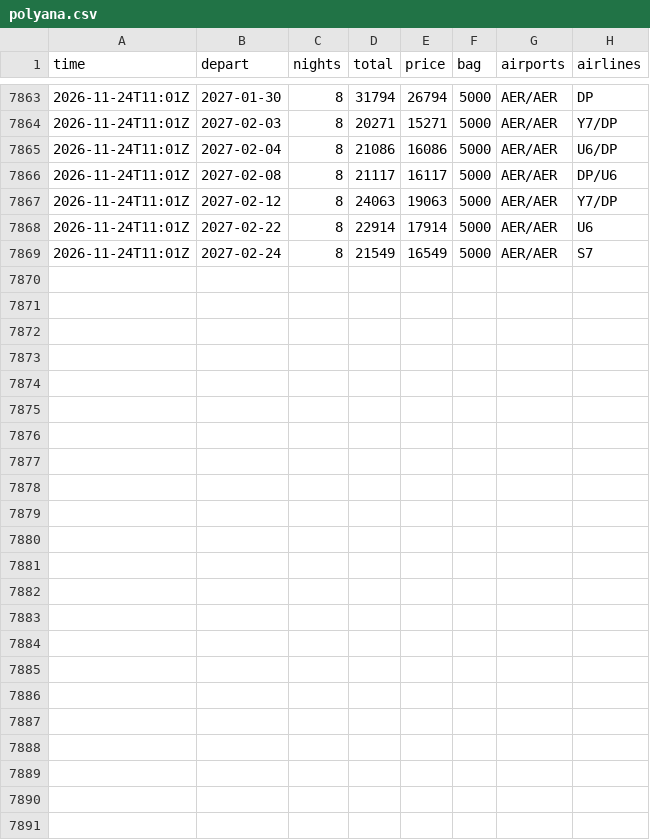
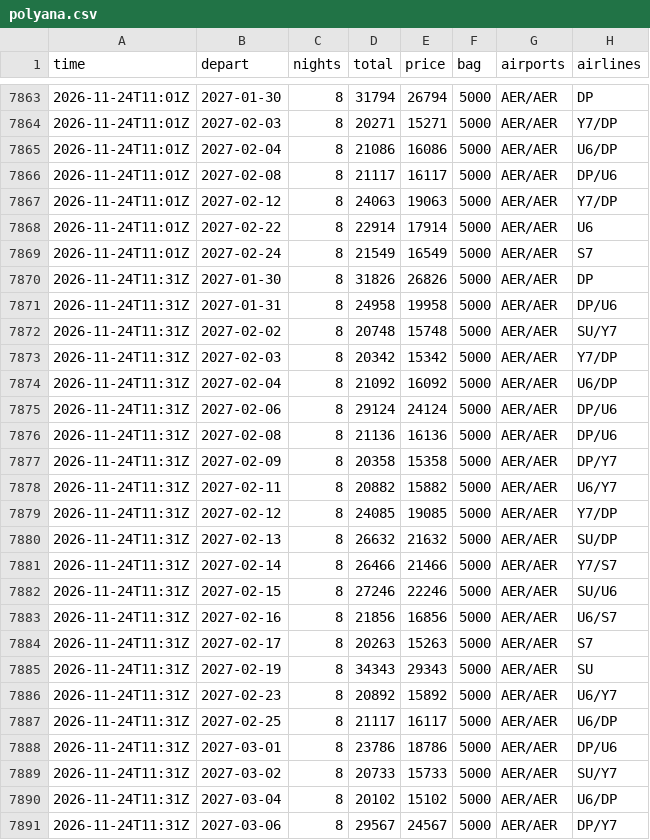
Before and after one commit to JohnLennon000/ski-tickets, a CSV file: docs/data/trips/polyana.csv, drawn as a sheet; only a part is shown, gaps mark what is left out; the diff names each change by its address in the sheet, - before the commit and + after, or states it on an @@ line.

```diff
--- a/docs/data/trips/polyana.csv
+++ b/docs/data/trips/polyana.csv
+row 7870: 2026-11-24T11:31Z | 2027-01-30 | 8 | 31826 | 26826 | 5000 | AER/AER | DP
+row 7871: 2026-11-24T11:31Z | 2027-01-31 | 8 | 24958 | 19958 | 5000 | AER/AER | DP/U6
+row 7872: 2026-11-24T11:31Z | 2027-02-02 | 8 | 20748 | 15748 | 5000 | AER/AER | SU/Y7
+row 7873: 2026-11-24T11:31Z | 2027-02-03 | 8 | 20342 | 15342 | 5000 | AER/AER | Y7/DP
+row 7874: 2026-11-24T11:31Z | 2027-02-04 | 8 | 21092 | 16092 | 5000 | AER/AER | U6/DP
+row 7875: 2026-11-24T11:31Z | 2027-02-06 | 8 | 29124 | 24124 | 5000 | AER/AER | DP/U6
+row 7876: 2026-11-24T11:31Z | 2027-02-08 | 8 | 21136 | 16136 | 5000 | AER/AER | DP/U6
+row 7877: 2026-11-24T11:31Z | 2027-02-09 | 8 | 20358 | 15358 | 5000 | AER/AER | DP/Y7
+row 7878: 2026-11-24T11:31Z | 2027-02-11 | 8 | 20882 | 15882 | 5000 | AER/AER | U6/Y7
+row 7879: 2026-11-24T11:31Z | 2027-02-12 | 8 | 24085 | 19085 | 5000 | AER/AER | Y7/DP
+row 7880: 2026-11-24T11:31Z | 2027-02-13 | 8 | 26632 | 21632 | 5000 | AER/AER | SU/DP
+row 7881: 2026-11-24T11:31Z | 2027-02-14 | 8 | 26466 | 21466 | 5000 | AER/AER | Y7/S7
+row 7882: 2026-11-24T11:31Z | 2027-02-15 | 8 | 27246 | 22246 | 5000 | AER/AER | SU/U6
+row 7883: 2026-11-24T11:31Z | 2027-02-16 | 8 | 21856 | 16856 | 5000 | AER/AER | U6/S7
+row 7884: 2026-11-24T11:31Z | 2027-02-17 | 8 | 20263 | 15263 | 5000 | AER/AER | S7
+row 7885: 2026-11-24T11:31Z | 2027-02-19 | 8 | 34343 | 29343 | 5000 | AER/AER | SU
+row 7886: 2026-11-24T11:31Z | 2027-02-23 | 8 | 20892 | 15892 | 5000 | AER/AER | U6/Y7
+row 7887: 2026-11-24T11:31Z | 2027-02-25 | 8 | 21117 | 16117 | 5000 | AER/AER | U6/DP
+row 7888: 2026-11-24T11:31Z | 2027-03-01 | 8 | 23786 | 18786 | 5000 | AER/AER | DP/U6
+row 7889: 2026-11-24T11:31Z | 2027-03-02 | 8 | 20733 | 15733 | 5000 | AER/AER | SU/Y7
+row 7890: 2026-11-24T11:31Z | 2027-03-04 | 8 | 20102 | 15102 | 5000 | AER/AER | U6/DP
+row 7891: 2026-11-24T11:31Z | 2027-03-06 | 8 | 29567 | 24567 | 5000 | AER/AER | DP/Y7
```
Also changed, not shown: docs/data/best.csv, docs/data/trips/caucasus.csv, 5 other files.
